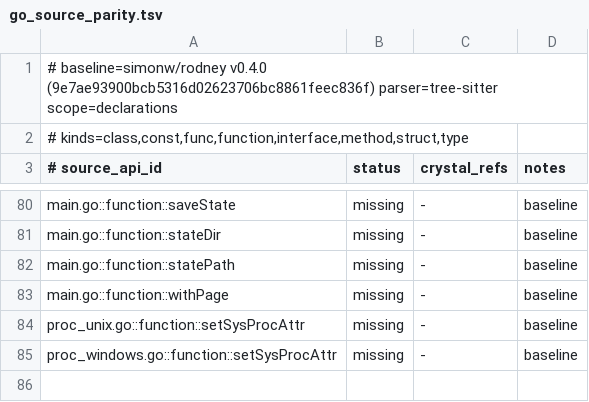
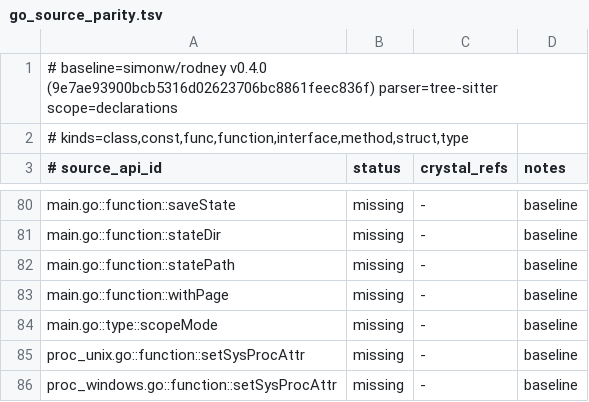
Before and after one commit to dsisnero/webb, a TSV file: plans/inventory/go_source_parity.tsv, drawn as a sheet; only a part is shown, gaps mark what is left out.

Commit message:
port: discover Go named types in the source manifest
Regenerate the source manifest and provenance with the published Chiasmus v0.3.4 toolchain. Add main.go::type::scopeMode as missing pending mapping review. Preserve all 82 previous source rows, curated statuses, and product behavior.

Update AGENTS.md, docs/resuming.md and plans/parity.md. Format, lint, 64 specs, toolchain preflight and strict tree-sitter inventory (4 curated, 83 source, 63 tests) passed with the downloaded archive.

simonw/rodney v0.4.0 (9e7ae93)

```diff
--- a/plans/inventory/go_source_parity.tsv
+++ b/plans/inventory/go_source_parity.tsv
@@ -83,2 +83,3 @@ main.go::function::statePath	missing	-	baseline
 main.go::function::withPage	missing	-	baseline
+main.go::type::scopeMode	missing	-	baseline
 proc_unix.go::function::setSysProcAttr	missing	-	baseline
```
Also changed, not shown: 4 other files.
